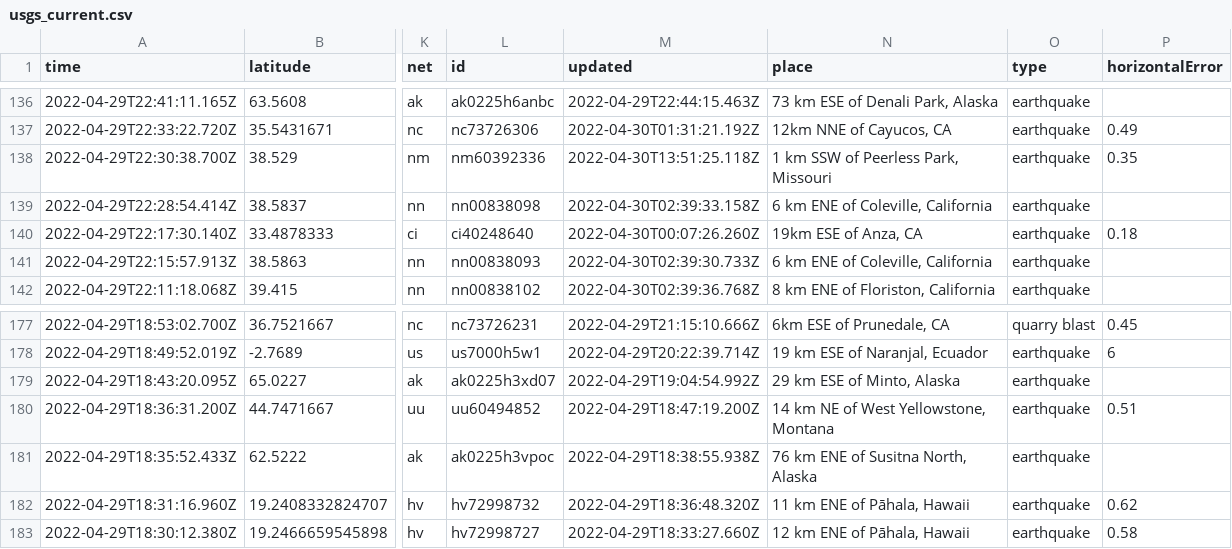
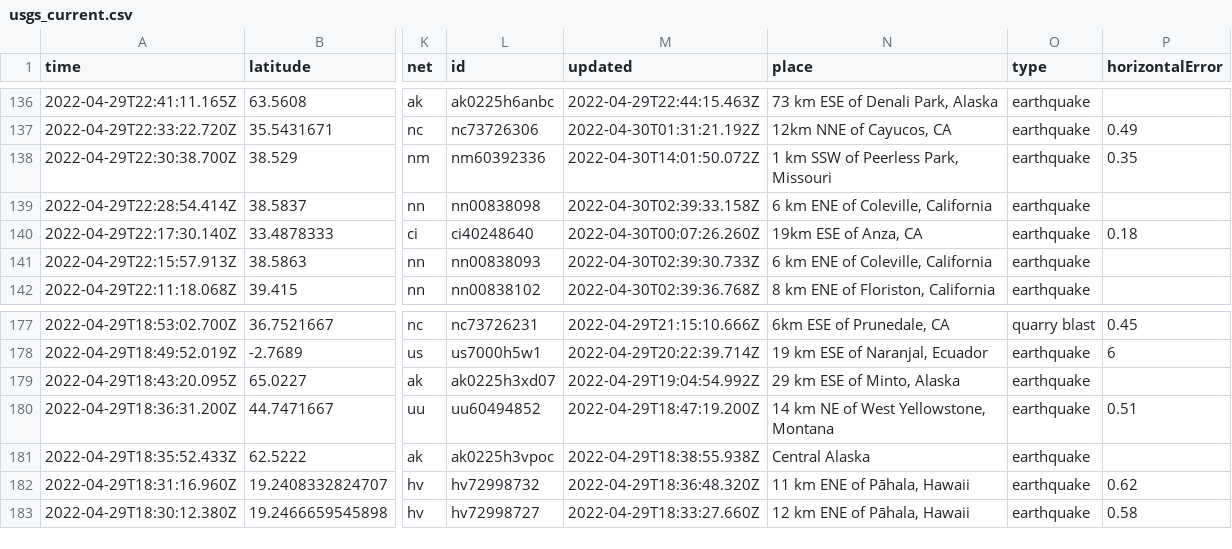
Before and after one commit to AnjDelgado/my-data-robot, a CSV file: usgs_current.csv, drawn as a sheet; only a part is shown, gaps mark what is left out; the diff covers the shown part only; the diff names each change by its address in the sheet, - before the commit and + after, or states it on an @@ line.

```diff
--- a/usgs_current.csv
+++ b/usgs_current.csv
-M138 (updated): 2022-04-30T13:51:25.118Z
+M138 (updated): 2022-04-30T14:01:50.072Z
-N181 (place): 76 km ENE of Susitna North, Alaska
+N181 (place): Central Alaska
```
Also changed, not shown: 3 removed rows and 4 edited cells elsewhere in this file.
